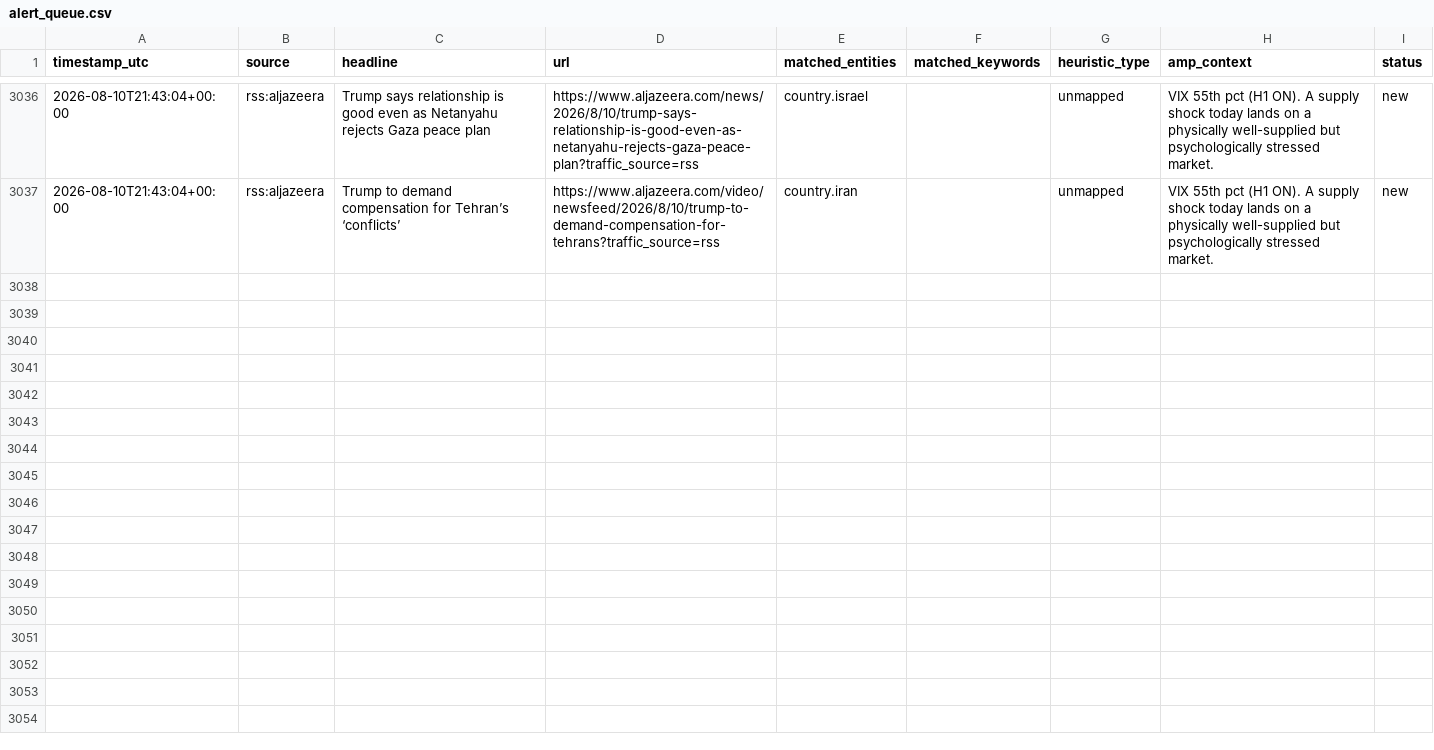
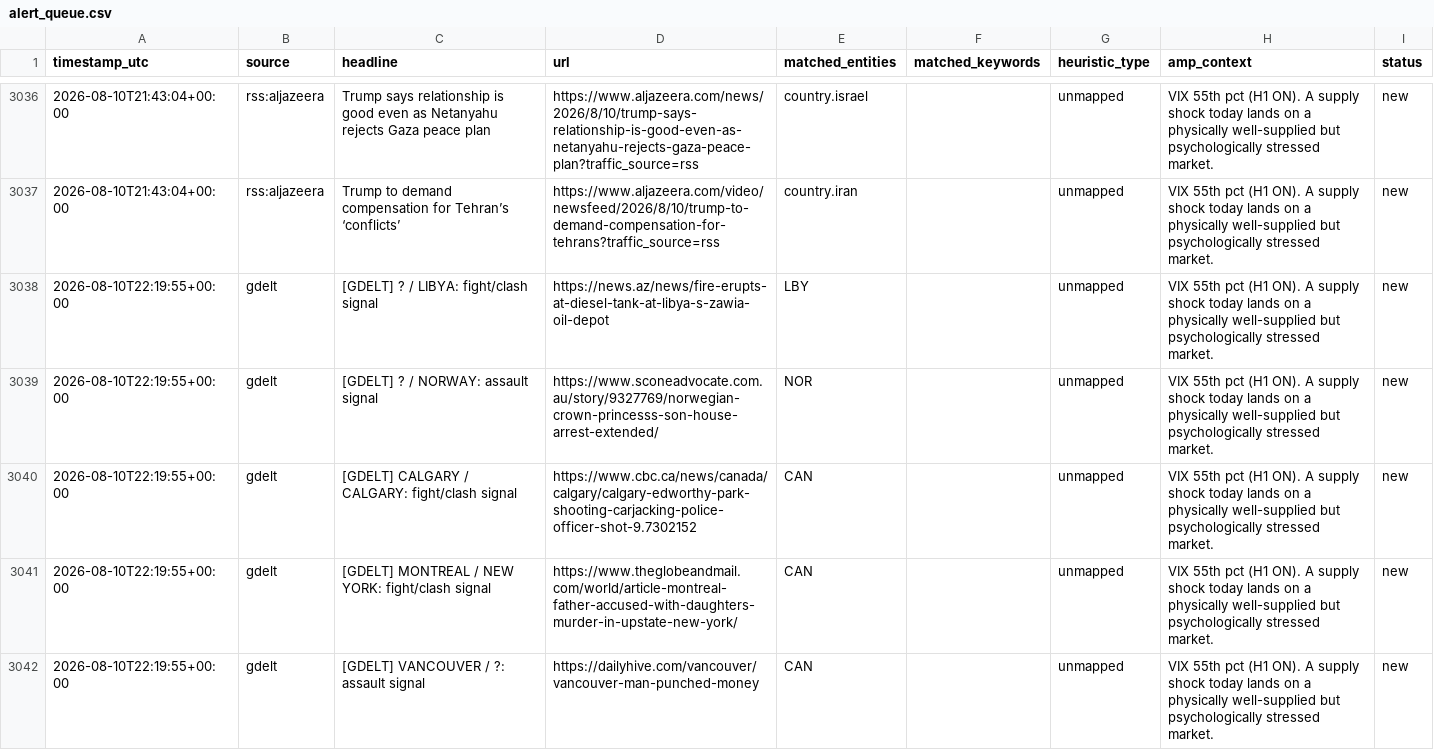
Before and after one commit to josephdelany/ripple-engine, a CSV file: data/alert_queue.csv, drawn as a sheet; only a part is shown, gaps mark what is left out; the diff covers the shown part only.

```diff
--- a/data/alert_queue.csv
+++ b/data/alert_queue.csv
@@ -3037 +3037,6 @@ timestamp_utc,source,headline,url,matched_entities,matched_keywords,heuristic_ty
 2026-08-10T21:43:04+00:00,rss:aljazeera,Trump to demand compensation for Tehran’s ‘conflicts’,https://www.aljazeera.com/video/newsfeed/2026/8/10/trump-to-demand-compensation-for-tehrans?traffic_source=rss,country.iran,,unmapped,VIX 55th pct (H1 ON). A supply shock today lands on a physically well-supplied but psychologically stressed market.,new
+2026-08-10T22:19:55+00:00,gdelt,[GDELT] ? / LIBYA: fight/clash signal,https://news.az/news/fire-erupts-at-diesel-tank-at-libya-s-zawia-oil-depot,LBY,,unmapped,VIX 55th pct (H1 ON). A supply shock today lands on a physically well-supplied but psychologically stressed market.,new
+2026-08-10T22:19:55+00:00,gdelt,[GDELT] ? / NORWAY: assault signal,https://www.sconeadvocate.com.au/story/9327769/norwegian-crown-princesss-son-house-arrest-extended/,NOR,,unmapped,VIX 55th pct (H1 ON). A supply shock today lands on a physically well-supplied but psychologically stressed market.,new
+2026-08-10T22:19:55+00:00,gdelt,[GDELT] CALGARY / CALGARY: fight/clash signal,https://www.cbc.ca/news/canada/calgary/calgary-edworthy-park-shooting-carjacking-police-officer-shot-9.7302152,CAN,,unmapped,VIX 55th pct (H1 ON). A supply shock today lands on a physically well-supplied but psychologically stressed market.,new
+2026-08-10T22:19:55+00:00,gdelt,[GDELT] MONTREAL / NEW YORK: fight/clash signal,https://www.theglobeandmail.com/world/article-montreal-father-accused-with-daughters-murder-in-upstate-new-york/,CAN,,unmapped,VIX 55th pct (H1 ON). A supply shock today lands on a physically well-supplied but psychologically stressed market.,new
+2026-08-10T22:19:55+00:00,gdelt,[GDELT] VANCOUVER / ?: assault signal,https://dailyhive.com/vancouver/vancouver-man-punched-money,CAN,,unmapped,VIX 55th pct (H1 ON). A supply shock today lands on a physically well-supplied but psychologically stressed market.,new
```
Also changed, not shown: 5 added rows elsewhere in this file, data/state/situation_log.csv, 1 other file.
